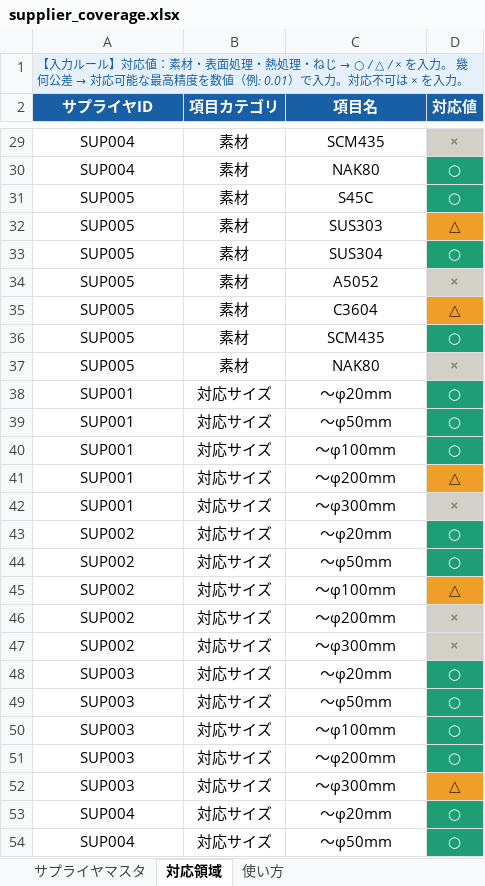
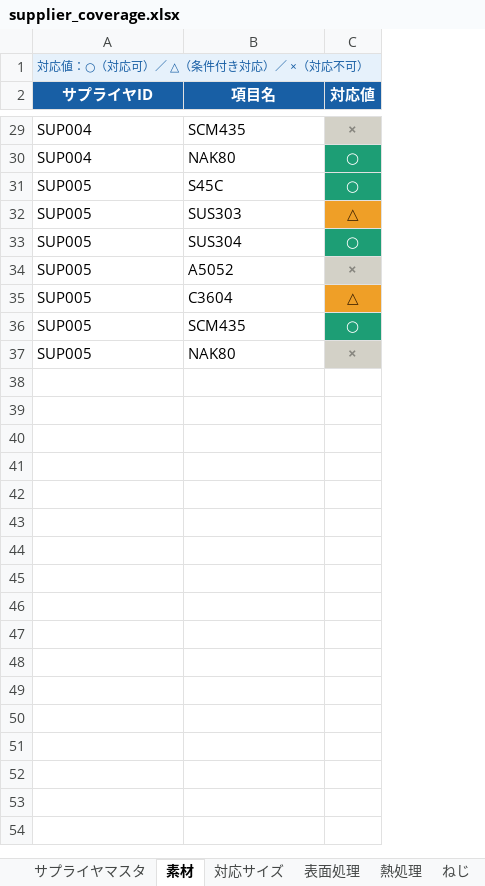
Before and after one commit to junichitashiro/BPI, an Excel workbook: supplier_coverage/supplier_coverage.xlsx, sheet 素材, drawn as a sheet; only a part is shown, gaps mark what is left out; values as stored, in another font and other column widths than the file's, no borders; removed rows and columns are numbered as before the commit, all else as after; the diff covers the shown part only; the diff names each change by its address in the sheet, - before the commit and + after, or states it on an @@ line.

```diff
--- a/supplier_coverage/supplier_coverage.xlsx (sheet 素材)
+++ b/supplier_coverage/supplier_coverage.xlsx (sheet 素材)
-sheet tab: 対応領域
+sheet tab: 素材
+sheet tab: 対応サイズ
+sheet tab: 表面処理
+sheet tab: 熱処理
+sheet tab: ねじ
-column B (項目カテゴリ), rows 29-37: all 素材
@@ A1 (サプライヤID): 【入力ルール】対応値：素材・表面処理・熱処理・ねじ → ○ / △ / × を入力。 幾何公差 → 対応可能な最高精度を数値（例: 0.01）で入力。対応不可は × を入力。 → 対応値：○（対応可）／ △（条件付き対応）／ ×（対応不可） @@
-A29:A37 alignment: center
+A29:A37 alignment: left
-B29:B37 alignment: center
+B29:B37 alignment: left
-row 38: SUP001 | 対応サイズ | 〜φ20mm | ○
-row 39: SUP001 | 対応サイズ | 〜φ50mm | ○
-row 40: SUP001 | 対応サイズ | 〜φ100mm | ○
-row 41: SUP001 | 対応サイズ | 〜φ200mm | △
-row 42: SUP001 | 対応サイズ | 〜φ300mm | ×
-row 43: SUP002 | 対応サイズ | 〜φ20mm | ○
-row 44: SUP002 | 対応サイズ | 〜φ50mm | ○
-row 45: SUP002 | 対応サイズ | 〜φ100mm | △
-row 46: SUP002 | 対応サイズ | 〜φ200mm | ×
-row 47: SUP002 | 対応サイズ | 〜φ300mm | ×
-row 48: SUP003 | 対応サイズ | 〜φ20mm | ○
-row 49: SUP003 | 対応サイズ | 〜φ50mm | ○
-row 50: SUP003 | 対応サイズ | 〜φ100mm | ○
-row 51: SUP003 | 対応サイズ | 〜φ200mm | ○
-row 52: SUP003 | 対応サイズ | 〜φ300mm | △
-row 53: SUP004 | 対応サイズ | 〜φ20mm | ○
-row 54: SUP004 | 対応サイズ | 〜φ50mm | ○
```
Also changed, not shown: 138 removed rows and cell formats elsewhere in this sheet, sheet 使い方, sheet サプライヤマスタ, other sheet tabs, 2 other files.
